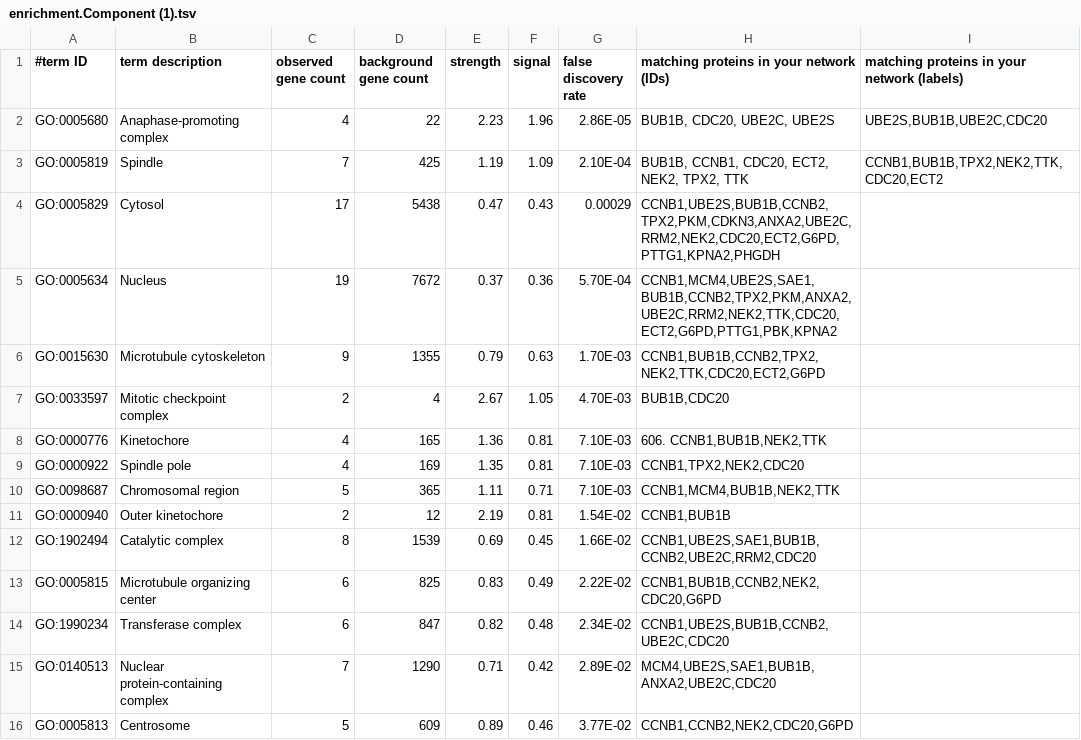
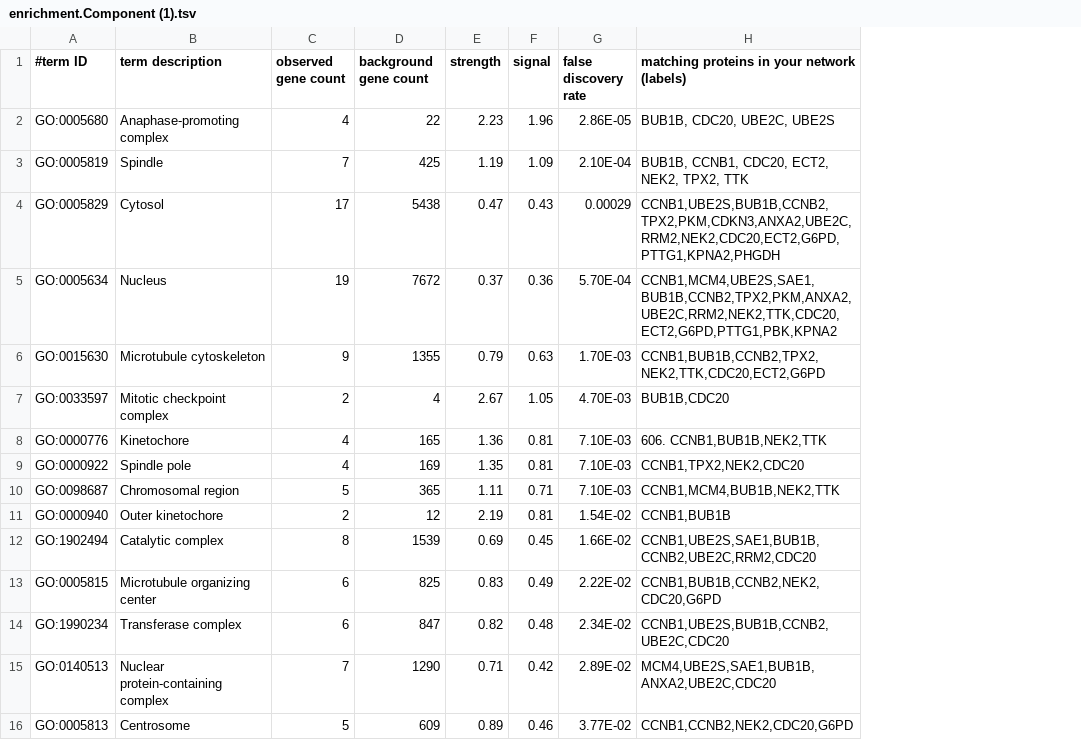
Before and after one commit to Nana-Ansah-Adomako/HCC-transcriptome-biomarkers, a TSV file: results/Gene_ontology_enrichment/enrichment.Component (1).tsv, drawn as a sheet; the diff names each change by its address in the sheet, - before the commit and + after, or states it on an @@ line.

Commit message:
Update enrichment.Component (1).tsv

```diff
--- a/results/Gene_ontology_enrichment/enrichment.Component (1).tsv
+++ b/results/Gene_ontology_enrichment/enrichment.Component (1).tsv
-column I, rows 1-3: matching proteins in your network (labels) | UBE2S,BUB1B,UBE2C,CDC20 | CCNB1,BUB1B,TPX2,NEK2,TTK,CDC20,ECT2
-H1: matching proteins in your network (IDs)
+H1: matching proteins in your network (labels)
```
